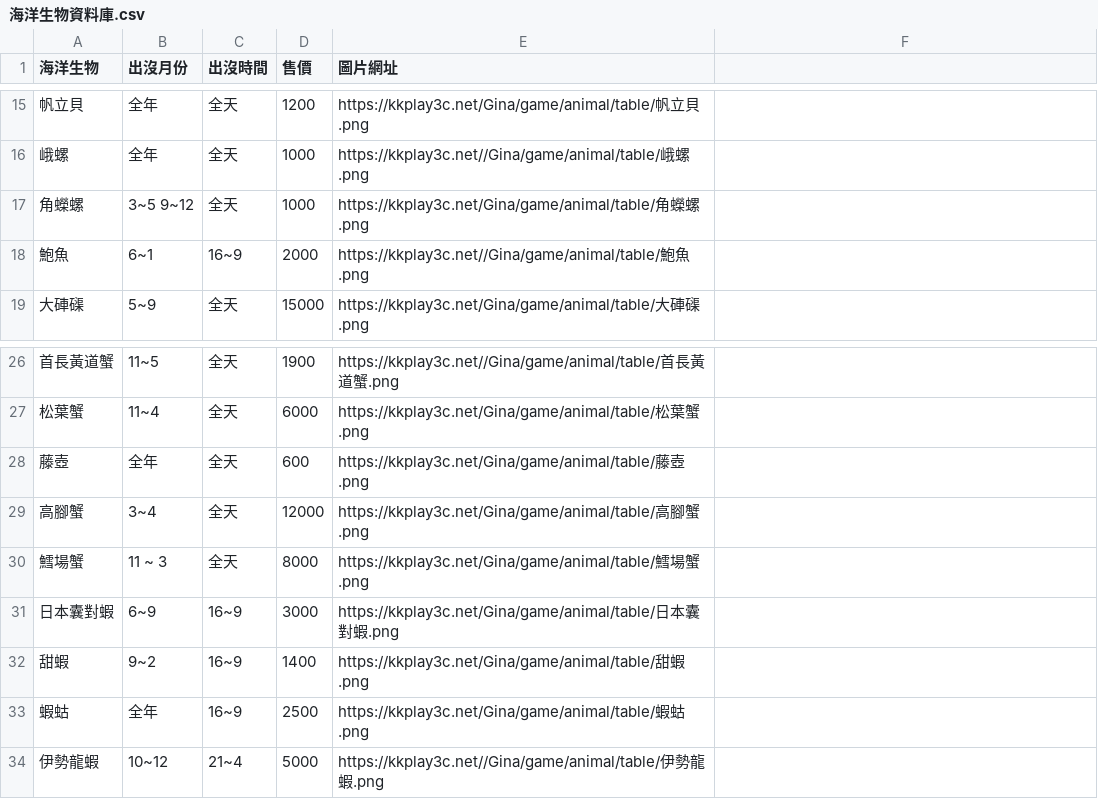
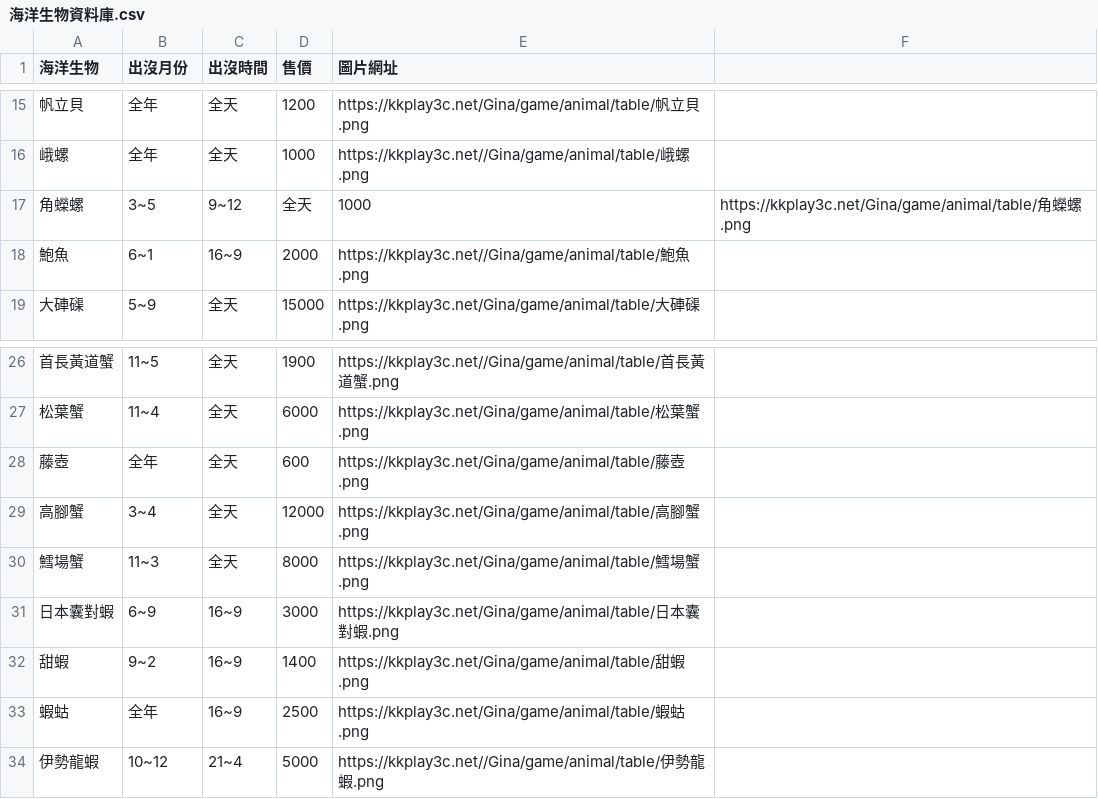
Before and after one commit to 10969dni/-, a CSV file: data/海洋生物資料庫.csv, drawn as a sheet; only a part is shown, gaps mark what is left out.

Commit message:
Update 海洋生物資料庫.csv

```diff
--- a/data/海洋生物資料庫.csv
+++ b/data/海洋生物資料庫.csv
@@ -16,3 +16,3 @@
 峨螺,全年,全天,1000,https://kkplay3c.net//Gina/game/animal/table/峨螺.png
-角蠑螺,3~5 9~12,全天,1000,https://kkplay3c.net/Gina/game/animal/table/角蠑螺.png
+角蠑螺,3~5,9~12,全天,1000,https://kkplay3c.net/Gina/game/animal/table/角蠑螺.png
 鮑魚,6~1,16~9,2000,https://kkplay3c.net//Gina/game/animal/table/鮑魚.png
@@ -29,3 +29,3 @@
 高腳蟹,3~4,全天,12000,https://kkplay3c.net/Gina/game/animal/table/高腳蟹.png
-鱈場蟹,11 ~ 3,全天,8000,https://kkplay3c.net/Gina/game/animal/table/鱈場蟹.png
+鱈場蟹,11~3,全天,8000,https://kkplay3c.net/Gina/game/animal/table/鱈場蟹.png
 日本囊對蝦,6~9,16~9,3000,https://kkplay3c.net/Gina/game/animal/table/日本囊對蝦.png
```
